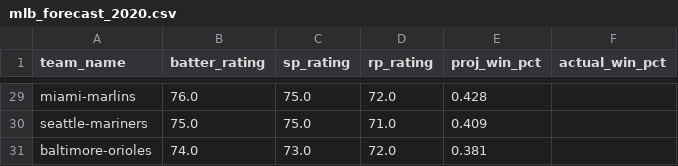
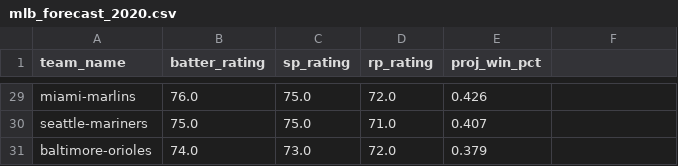
Before and after one commit to TravisRPetersen/forecast_streamlit, a CSV file: app/mlb_forecast_2020.csv, drawn as a sheet; only a part is shown, gaps mark what is left out; the diff covers the shown part only; the diff names each change by its address in the sheet, - before the commit and + after, or states it on an @@ line.

```diff
--- a/app/mlb_forecast_2020.csv
+++ b/app/mlb_forecast_2020.csv
-F1: actual_win_pct
+F1: (empty)
-E29 (proj_win_pct): 0.428
+E29 (proj_win_pct): 0.426
-E30 (proj_win_pct): 0.409
+E30 (proj_win_pct): 0.407
-E31 (proj_win_pct): 0.381
+E31 (proj_win_pct): 0.379
```
Also changed, not shown: 22 edited cells elsewhere in this file, app/mlb_depth_chart_2020.csv.
